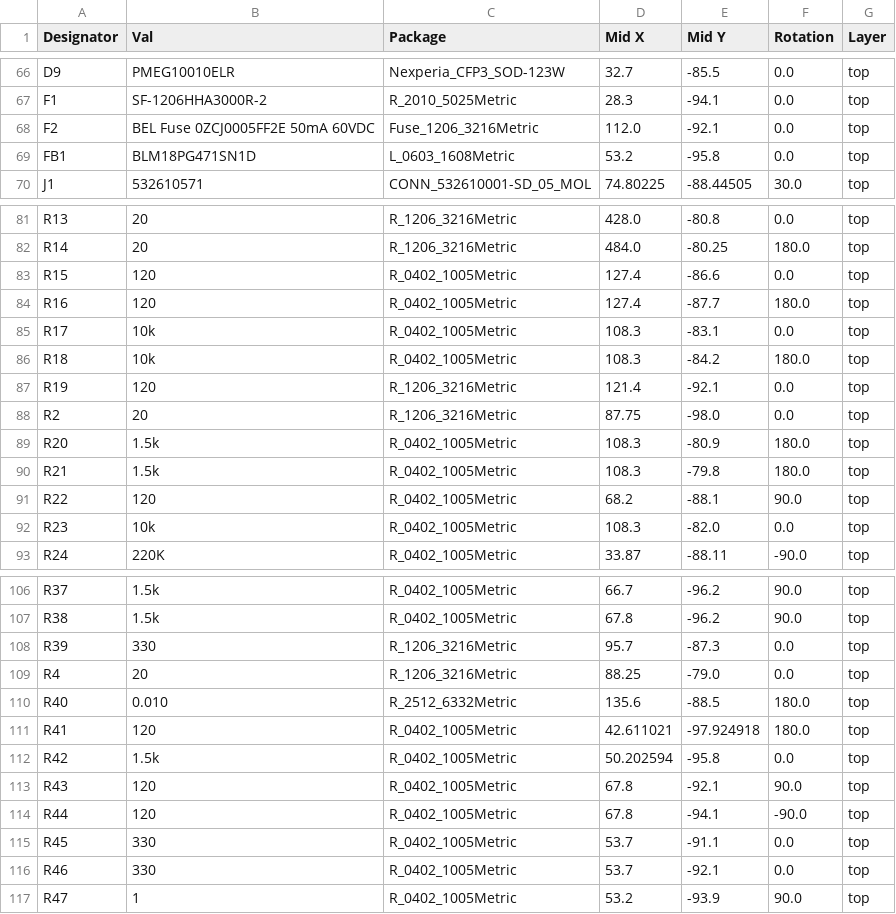
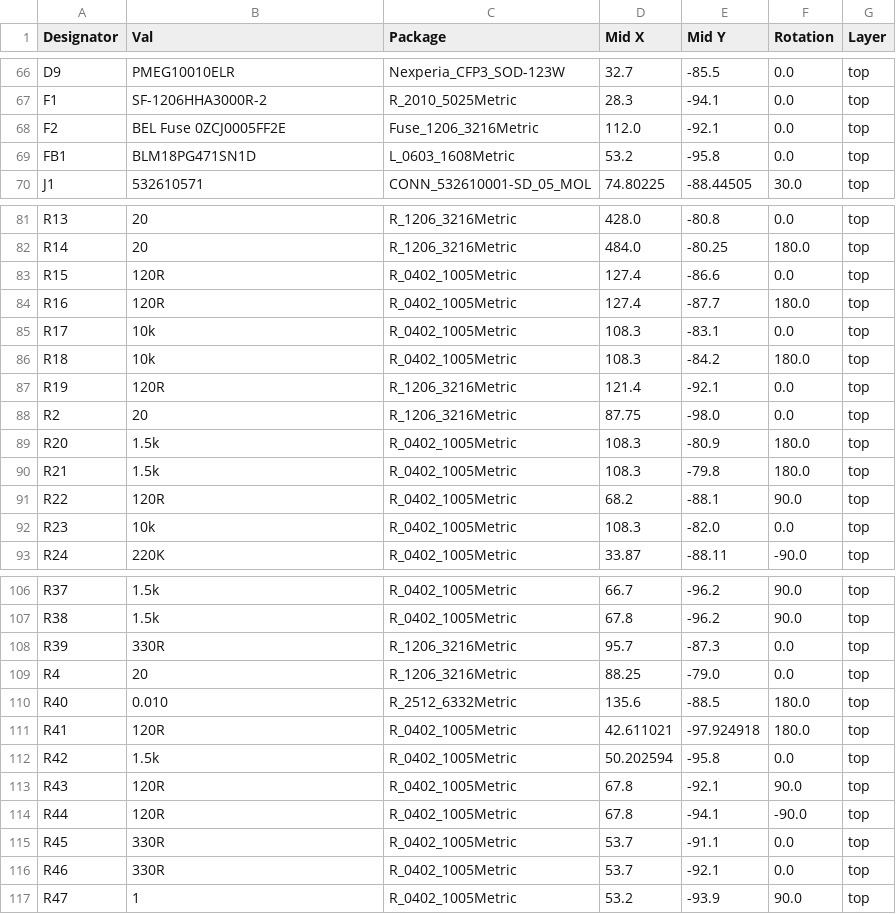
Before and after one commit to nhallsny/faraday-rescue, a CSV file: build/pcb/faraday-rescue-bms/jlcpcb/production_files/CPL-faraday-rescue-bms.csv (was build/pcb/faraday-rescue-bms/jlcpcb/production_files/CPL-pcb_battery.csv), drawn as a sheet; only a part is shown, gaps mark what is left out; the diff covers the shown part only.

```diff
--- a/build/pcb/faraday-rescue-bms/jlcpcb/production_files/CPL-pcb_battery.csv
+++ b/build/pcb/faraday-rescue-bms/jlcpcb/production_files/CPL-faraday-rescue-bms.csv
@@ -67,3 +67,3 @@ D9,PMEG10010ELR,Nexperia_CFP3_SOD-123W,32.7,-85.5,0.0,top
 F1,SF-1206HHA3000R-2,R_2010_5025Metric,28.3,-94.1,0.0,top
-F2,BEL Fuse 0ZCJ0005FF2E 50mA 60VDC,Fuse_1206_3216Metric,112.0,-92.1,0.0,top
+F2,BEL Fuse 0ZCJ0005FF2E,Fuse_1206_3216Metric,112.0,-92.1,0.0,top
 FB1,BLM18PG471SN1D,L_0603_1608Metric,53.2,-95.8,0.0,top
@@ -82,7 +82,7 @@ R13,20,R_1206_3216Metric,428.0,-80.8,0.0,top
 R14,20,R_1206_3216Metric,484.0,-80.25,180.0,top
-R15,120,R_0402_1005Metric,127.4,-86.6,0.0,top
-R16,120,R_0402_1005Metric,127.4,-87.7,180.0,top
+R15,120R,R_0402_1005Metric,127.4,-86.6,0.0,top
+R16,120R,R_0402_1005Metric,127.4,-87.7,180.0,top
 R17,10k,R_0402_1005Metric,108.3,-83.1,0.0,top
 R18,10k,R_0402_1005Metric,108.3,-84.2,180.0,top
-R19,120,R_1206_3216Metric,121.4,-92.1,0.0,top
+R19,120R,R_1206_3216Metric,121.4,-92.1,0.0,top
 R2,20,R_1206_3216Metric,87.75,-98.0,0.0,top
@@ -90,3 +90,3 @@ R20,1.5k,R_0402_1005Metric,108.3,-80.9,180.0,top
 R21,1.5k,R_0402_1005Metric,108.3,-79.8,180.0,top
-R22,120,R_0402_1005Metric,68.2,-88.1,90.0,top
+R22,120R,R_0402_1005Metric,68.2,-88.1,90.0,top
 R23,10k,R_0402_1005Metric,108.3,-82.0,0.0,top
@@ -107,11 +107,11 @@ R37,1.5k,R_0402_1005Metric,66.7,-96.2,90.0,top
 R38,1.5k,R_0402_1005Metric,67.8,-96.2,90.0,top
-R39,330,R_1206_3216Metric,95.7,-87.3,0.0,top
+R39,330R,R_1206_3216Metric,95.7,-87.3,0.0,top
 R4,20,R_1206_3216Metric,88.25,-79.0,0.0,top
 R40,0.010,R_2512_6332Metric,135.6,-88.5,180.0,top
-R41,120,R_0402_1005Metric,42.611021,-97.924918,180.0,top
+R41,120R,R_0402_1005Metric,42.611021,-97.924918,180.0,top
 R42,1.5k,R_0402_1005Metric,50.202594,-95.8,0.0,top
-R43,120,R_0402_1005Metric,67.8,-92.1,90.0,top
-R44,120,R_0402_1005Metric,67.8,-94.1,-90.0,top
-R45,330,R_0402_1005Metric,53.7,-91.1,0.0,top
-R46,330,R_0402_1005Metric,53.7,-92.1,0.0,top
+R43,120R,R_0402_1005Metric,67.8,-92.1,90.0,top
+R44,120R,R_0402_1005Metric,67.8,-94.1,-90.0,top
+R45,330R,R_0402_1005Metric,53.7,-91.1,0.0,top
+R46,330R,R_0402_1005Metric,53.7,-92.1,0.0,top
 R47,1,R_0402_1005Metric,53.2,-93.9,90.0,top
```
Also changed, not shown: 18 edited cells elsewhere in this file, 43 other files.
